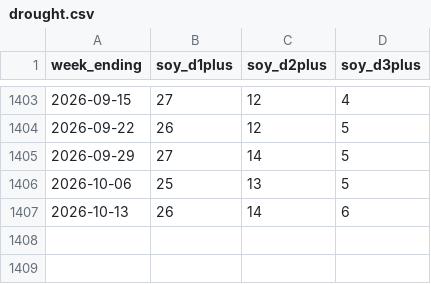
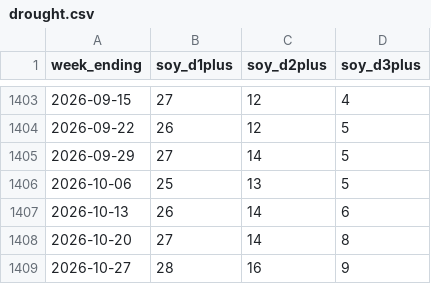
Before and after one commit to datuoniao/usda-soy-dashboard, a CSV file: data/drought.csv, drawn as a sheet; only a part is shown, gaps mark what is left out.

```diff
--- a/data/drought.csv
+++ b/data/drought.csv
@@ -1407 +1407,3 @@
 2026-10-13,26,14,6
+2026-10-20,27,14,8
+2026-10-27,28,16,9
```
Also changed, not shown: data/crop_progress.csv, data/export_sales.csv, 3 other files.
